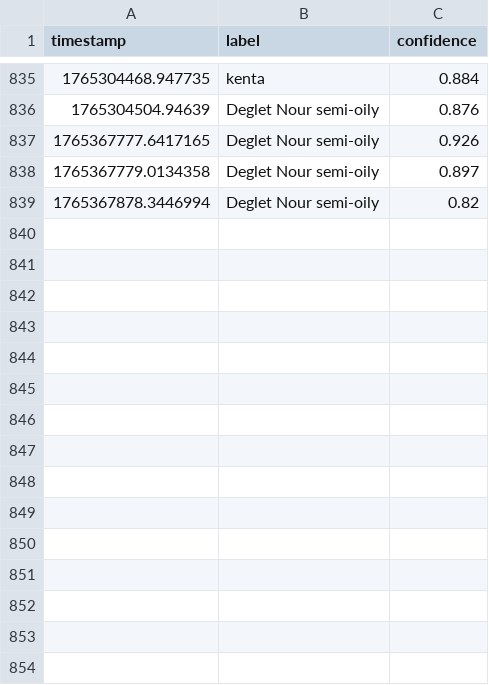
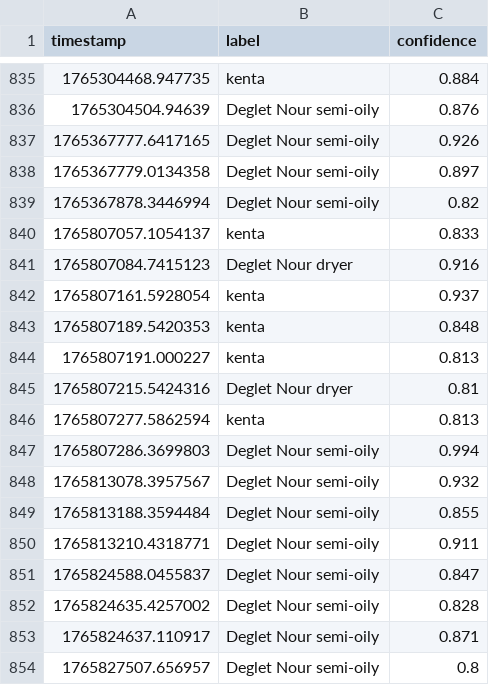
Before and after one commit to hendhamdi/SmartDate_IoT, a CSV file: IOT/detections_log.csv, drawn as a sheet; only a part is shown, gaps mark what is left out.

```diff
--- a/IOT/detections_log.csv
+++ b/IOT/detections_log.csv
@@ -839 +839,16 @@ timestamp,label,confidence
 1765367878.3446994,Deglet Nour semi-oily,0.82
+1765807057.1054137,kenta,0.833
+1765807084.7415123,Deglet Nour dryer,0.916
+1765807161.5928054,kenta,0.937
+1765807189.5420353,kenta,0.848
+1765807191.000227,kenta,0.813
+1765807215.5424316,Deglet Nour dryer,0.81
+1765807277.5862594,kenta,0.813
+1765807286.3699803,Deglet Nour semi-oily,0.994
+1765813078.3957567,Deglet Nour semi-oily,0.932
+1765813188.3594484,Deglet Nour semi-oily,0.855
+1765813210.4318771,Deglet Nour semi-oily,0.911
+1765824588.0455837,Deglet Nour semi-oily,0.847
+1765824635.4257002,Deglet Nour semi-oily,0.828
+1765824637.110917,Deglet Nour semi-oily,0.871
+1765827507.656957,Deglet Nour semi-oily,0.8
```
Also changed, not shown: 2 other files.
